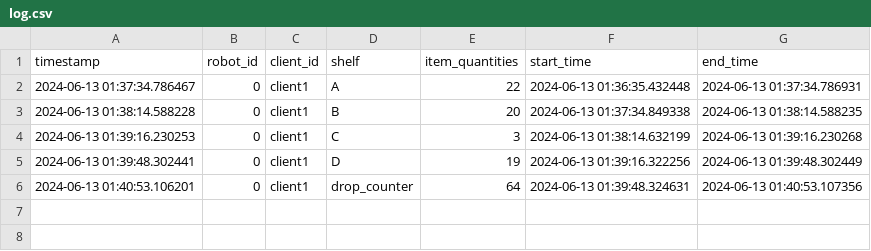
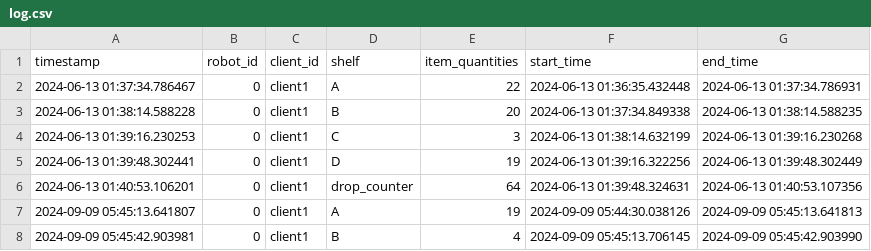
Before and after one commit to HBRS-SDP/ss24-multi-robot-task-distribution, a CSV file: shared_memory/log.csv, drawn as a sheet; the diff names each change by its address in the sheet, - before the commit and + after, or states it on an @@ line.

```diff
--- a/shared_memory/log.csv
+++ b/shared_memory/log.csv
+row 7: 2024-09-09 05:45:13.641807 | 0 | client1 | A | 19 | 2024-09-09 05:44:30.038126 | 2024-09-09 05:45:13.641813
+row 8: 2024-09-09 05:45:42.903981 | 0 | client1 | B | 4 | 2024-09-09 05:45:13.706145 | 2024-09-09 05:45:42.903990
```
Also changed, not shown: 1 other file.
